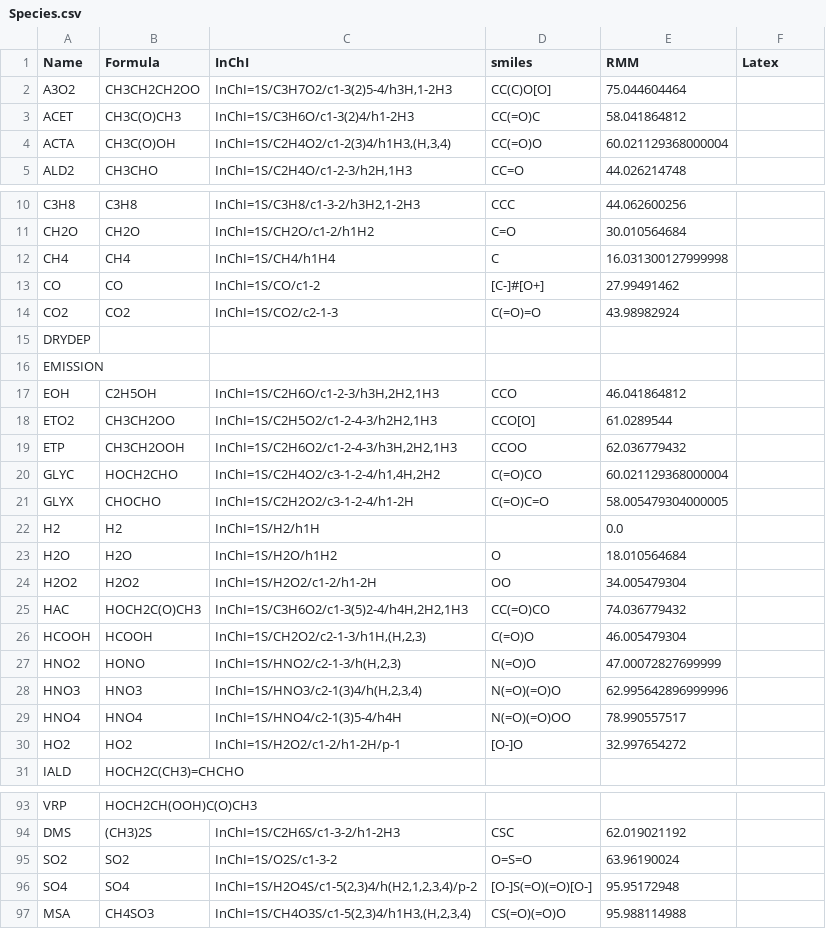
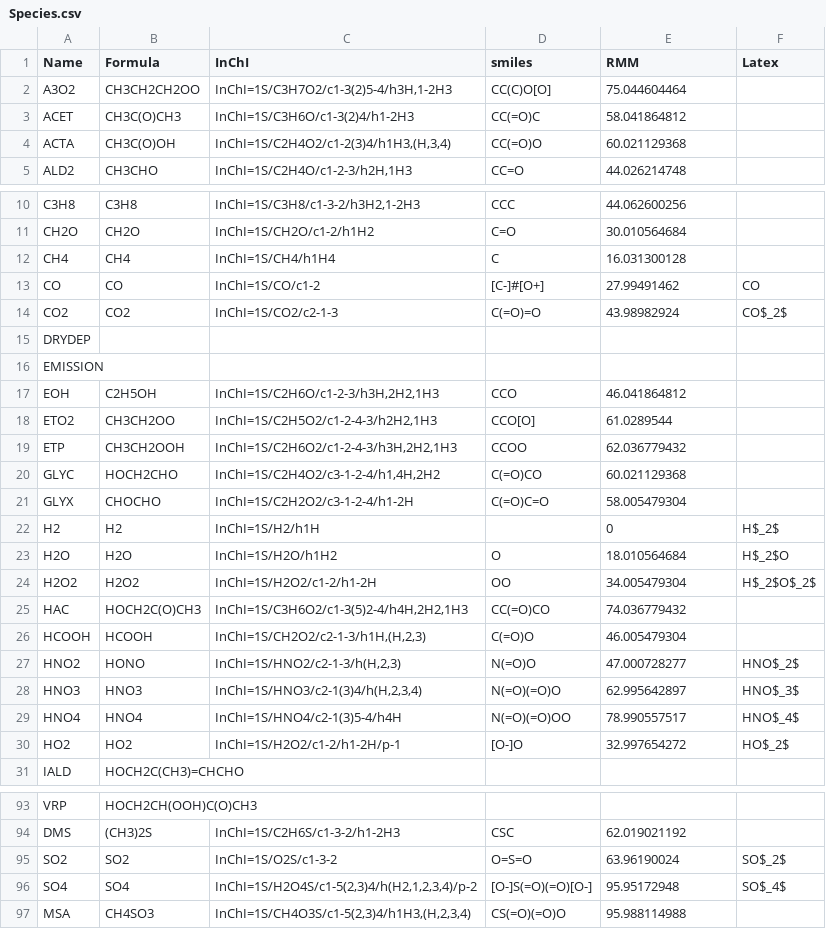
Before and after one commit to Timgarstin1/MChem_tools, a CSV file: Species.csv, drawn as a sheet; only a part is shown, gaps mark what is left out; the diff covers the shown part only.

Commit message:
Updated some species with Latex names

```diff
--- a/Species.csv
+++ b/Species.csv
@@ -5,4 +5,4 @@ ACET,CH3C(O)CH3,InChI=1S/C3H6O/c1-3(2)4/h1-2H3,"CC(=O)C
 ",58.041864812,
-ACTA,CH3C(O)OH,"InChI=1S/C2H4O2/c1-2(3)4/h1H3,(H,3,4)","CC(=O)O	
-",60.021129368000004,
+ACTA,CH3C(O)OH,"InChI=1S/C2H4O2/c1-2(3)4/h1H3,(H,3,4)","CC(=O)O	
+",60.021129368,
 ALD2,CH3CHO,"InChI=1S/C2H4O/c1-2-3/h2H,1H3","CC=O	
@@ -18,8 +18,8 @@ CH2O,CH2O,InChI=1S/CH2O/c1-2/h1H2,"C=O
 ",30.010564684,
-CH4,CH4,InChI=1S/CH4/h1H4,"C	
-",16.031300127999998,
-CO,CO,InChI=1S/CO/c1-2,"[C-]#[O+]	
-",27.99491462,
-CO2,CO2,InChI=1S/CO2/c2-1-3,"C(=O)=O	
-",43.98982924,
+CH4,CH4,InChI=1S/CH4/h1H4,"C	
+",16.031300128,
+CO,CO,InChI=1S/CO/c1-2,"[C-]#[O+]	
+",27.99491462,CO
+CO2,CO2,InChI=1S/CO2/c2-1-3,"C(=O)=O	
+",43.98982924,CO$_2$
 DRYDEP,,,,,
@@ -32,12 +32,12 @@ ETP,CH3CH2OOH,"InChI=1S/C2H6O2/c1-2-4-3/h3H,2H2,1H3","CCOO
 ",62.036779432,
-GLYC,HOCH2CHO,"InChI=1S/C2H4O2/c3-1-2-4/h1,4H,2H2","C(=O)CO	
-",60.021129368000004,
-GLYX,CHOCHO,InChI=1S/C2H2O2/c3-1-2-4/h1-2H,"C(=O)C=O	
-",58.005479304000005,
-H2,H2,InChI=1S/H2/h1H,"	
-",0.0,
-H2O,H2O,InChI=1S/H2O/h1H2,"O	
-",18.010564684,
-H2O2,H2O2,InChI=1S/H2O2/c1-2/h1-2H,"OO	
-",34.005479304,
+GLYC,HOCH2CHO,"InChI=1S/C2H4O2/c3-1-2-4/h1,4H,2H2","C(=O)CO	
+",60.021129368,
+GLYX,CHOCHO,InChI=1S/C2H2O2/c3-1-2-4/h1-2H,"C(=O)C=O	
+",58.005479304,
+H2,H2,InChI=1S/H2/h1H,"	
+",0,H$_2$
+H2O,H2O,InChI=1S/H2O/h1H2,"O	
+",18.010564684,H$_2$O
+H2O2,H2O2,InChI=1S/H2O2/c1-2/h1-2H,"OO	
+",34.005479304,H$_2$O$_2$
 HAC,HOCH2C(O)CH3,"InChI=1S/C3H6O2/c1-3(5)2-4/h4H,2H2,1H3","CC(=O)CO	
@@ -46,10 +46,10 @@ HCOOH,HCOOH,"InChI=1S/CH2O2/c2-1-3/h1H,(H,2,3)","C(=O)O
 ",46.005479304,
-HNO2,HONO,"InChI=1S/HNO2/c2-1-3/h(H,2,3)","N(=O)O	
-",47.00072827699999,
-HNO3,HNO3,"InChI=1S/HNO3/c2-1(3)4/h(H,2,3,4)","N(=O)(=O)O	
-",62.995642896999996,
-HNO4,HNO4,InChI=1S/HNO4/c2-1(3)5-4/h4H,"N(=O)(=O)OO	
-",78.990557517,
-HO2,HO2,InChI=1S/H2O2/c1-2/h1-2H/p-1,"[O-]O	
-",32.997654272,
+HNO2,HONO,"InChI=1S/HNO2/c2-1-3/h(H,2,3)","N(=O)O	
+",47.000728277,HNO$_2$
+HNO3,HNO3,"InChI=1S/HNO3/c2-1(3)4/h(H,2,3,4)","N(=O)(=O)O	
+",62.995642897,HNO$_3$
+HNO4,HNO4,InChI=1S/HNO4/c2-1(3)5-4/h4H,"N(=O)(=O)OO	
+",78.990557517,HNO$_4$
+HO2,HO2,InChI=1S/H2O2/c1-2/h1-2H/p-1,"[O-]O	
+",32.997654272,HO$_2$
 IALD,HOCH2C(CH3)=CHCHO,,,,
@@ -143,6 +143,6 @@ DMS,(CH3)2S,InChI=1S/C2H6S/c1-3-2/h1-2H3,"CSC
 ",62.019021192,
-SO2,SO2,InChI=1S/O2S/c1-3-2,"O=S=O	
-",63.96190024,
-SO4,SO4,"InChI=1S/H2O4S/c1-5(2,3)4/h(H2,1,2,3,4)/p-2","[O-]S(=O)(=O)[O-]	
-",95.95172948,
+SO2,SO2,InChI=1S/O2S/c1-3-2,"O=S=O	
+",63.96190024,SO$_2$
+SO4,SO4,"InChI=1S/H2O4S/c1-5(2,3)4/h(H2,1,2,3,4)/p-2","[O-]S(=O)(=O)[O-]	
+",95.95172948,SO$_4$
 MSA,CH4SO3,"InChI=1S/CH4O3S/c1-5(2,3)4/h1H3,(H,2,3,4)","CS(=O)(=O)O	
```
Also changed, not shown: 19 edited cells elsewhere in this file.
